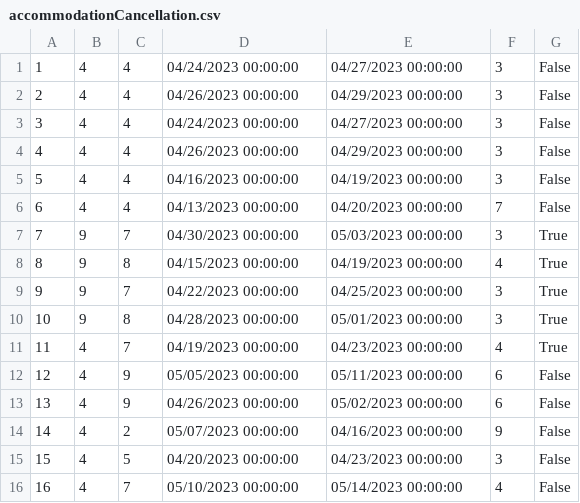
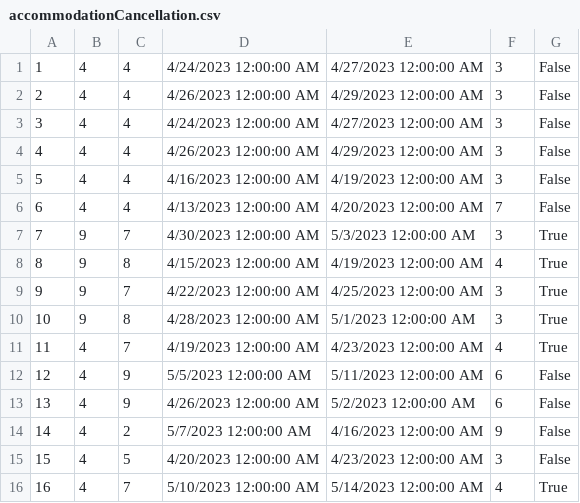
Before and after one commit to dokma11/SIMS-Project-Group-4-Team-B, a CSV file: Sims2023/Sims2023/Resources/Data/accommodationCancellation.csv, drawn as a sheet.

```diff
--- a/Sims2023/Sims2023/Resources/Data/accommodationCancellation.csv
+++ b/Sims2023/Sims2023/Resources/Data/accommodationCancellation.csv
@@ -1,16 +1,16 @@
-1|4|4|04/24/2023 00:00:00|04/27/2023 00:00:00|3|False
-2|4|4|04/26/2023 00:00:00|04/29/2023 00:00:00|3|False
-3|4|4|04/24/2023 00:00:00|04/27/2023 00:00:00|3|False
-4|4|4|04/26/2023 00:00:00|04/29/2023 00:00:00|3|False
-5|4|4|04/16/2023 00:00:00|04/19/2023 00:00:00|3|False
-6|4|4|04/13/2023 00:00:00|04/20/2023 00:00:00|7|False
-7|9|7|04/30/2023 00:00:00|05/03/2023 00:00:00|3|True
-8|9|8|04/15/2023 00:00:00|04/19/2023 00:00:00|4|True
-9|9|7|04/22/2023 00:00:00|04/25/2023 00:00:00|3|True
-10|9|8|04/28/2023 00:00:00|05/01/2023 00:00:00|3|True
-11|4|7|04/19/2023 00:00:00|04/23/2023 00:00:00|4|True
-12|4|9|05/05/2023 00:00:00|05/11/2023 00:00:00|6|False
-13|4|9|04/26/2023 00:00:00|05/02/2023 00:00:00|6|False
-14|4|2|05/07/2023 00:00:00|04/16/2023 00:00:00|9|False
-15|4|5|04/20/2023 00:00:00|04/23/2023 00:00:00|3|False
-16|4|7|05/10/2023 00:00:00|05/14/2023 00:00:00|4|False
+1|4|4|4/24/2023 12:00:00 AM|4/27/2023 12:00:00 AM|3|False
+2|4|4|4/26/2023 12:00:00 AM|4/29/2023 12:00:00 AM|3|False
+3|4|4|4/24/2023 12:00:00 AM|4/27/2023 12:00:00 AM|3|False
+4|4|4|4/26/2023 12:00:00 AM|4/29/2023 12:00:00 AM|3|False
+5|4|4|4/16/2023 12:00:00 AM|4/19/2023 12:00:00 AM|3|False
+6|4|4|4/13/2023 12:00:00 AM|4/20/2023 12:00:00 AM|7|False
+7|9|7|4/30/2023 12:00:00 AM|5/3/2023 12:00:00 AM|3|True
+8|9|8|4/15/2023 12:00:00 AM|4/19/2023 12:00:00 AM|4|True
+9|9|7|4/22/2023 12:00:00 AM|4/25/2023 12:00:00 AM|3|True
+10|9|8|4/28/2023 12:00:00 AM|5/1/2023 12:00:00 AM|3|True
+11|4|7|4/19/2023 12:00:00 AM|4/23/2023 12:00:00 AM|4|True
+12|4|9|5/5/2023 12:00:00 AM|5/11/2023 12:00:00 AM|6|False
+13|4|9|4/26/2023 12:00:00 AM|5/2/2023 12:00:00 AM|6|False
+14|4|2|5/7/2023 12:00:00 AM|4/16/2023 12:00:00 AM|9|False
+15|4|5|4/20/2023 12:00:00 AM|4/23/2023 12:00:00 AM|3|False
+16|4|7|5/10/2023 12:00:00 AM|5/14/2023 12:00:00 AM|4|True
```
Also changed, not shown: 10 other files.
